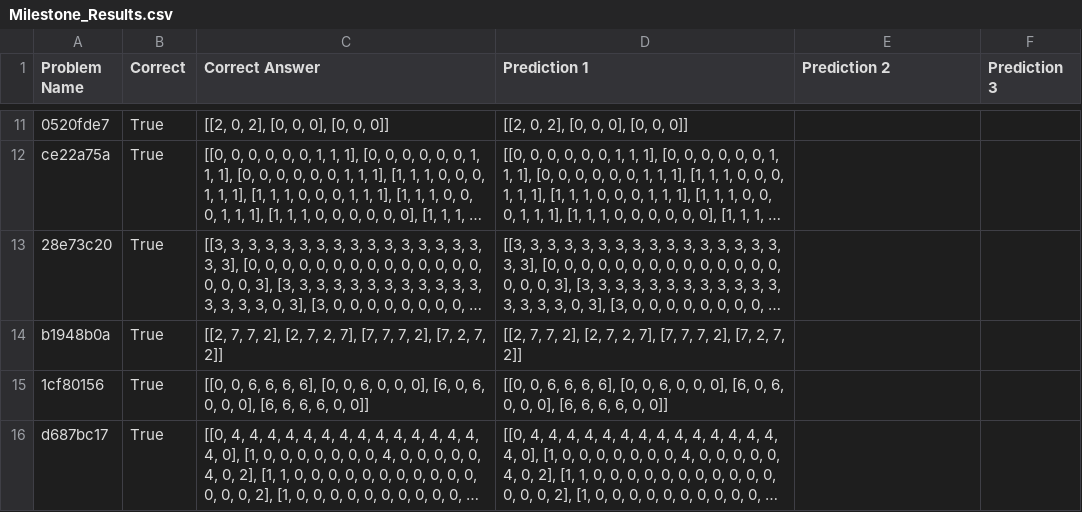
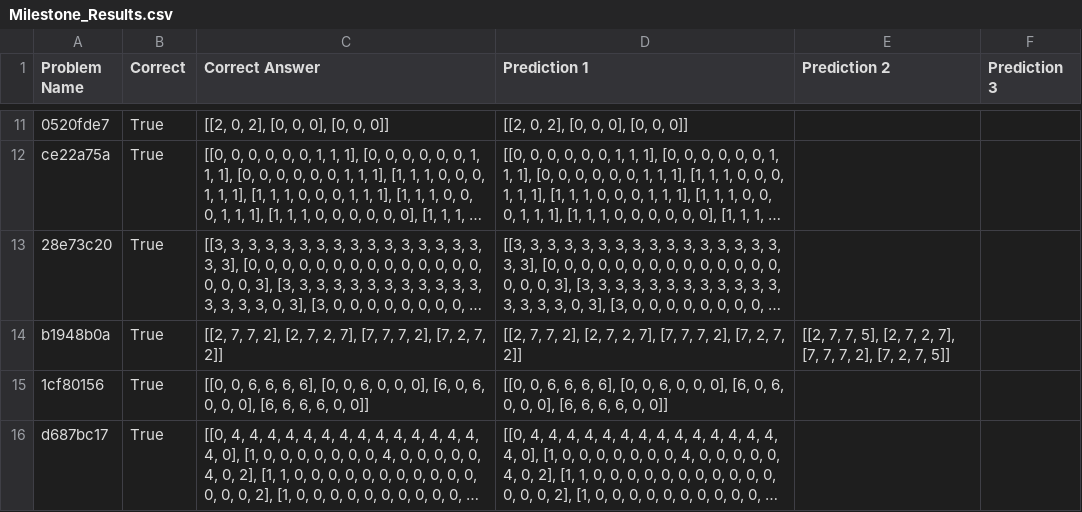
Before and after one commit to hboo0507/CS7637_Assignment1, a CSV file: Arc_Agi_export/ArcAgi_StarterCode_v1.3.0/Milestone_Results.csv, drawn as a sheet; only a part is shown, gaps mark what is left out; long unchanged cells end in …; the diff names each change by its address in the sheet, - before the commit and + after, or states it on an @@ line.

```diff
--- a/Arc_Agi_export/ArcAgi_StarterCode_v1.3.0/Milestone_Results.csv
+++ b/Arc_Agi_export/ArcAgi_StarterCode_v1.3.0/Milestone_Results.csv
-E14 (Prediction 2): (empty)
+E14 (Prediction 2): [[2, 7, 7, 5], [2, 7, 2, 7], [7, 7, 7, 2], [7, 2, 7, 5]]
```
Also changed, not shown: 1 other file.
